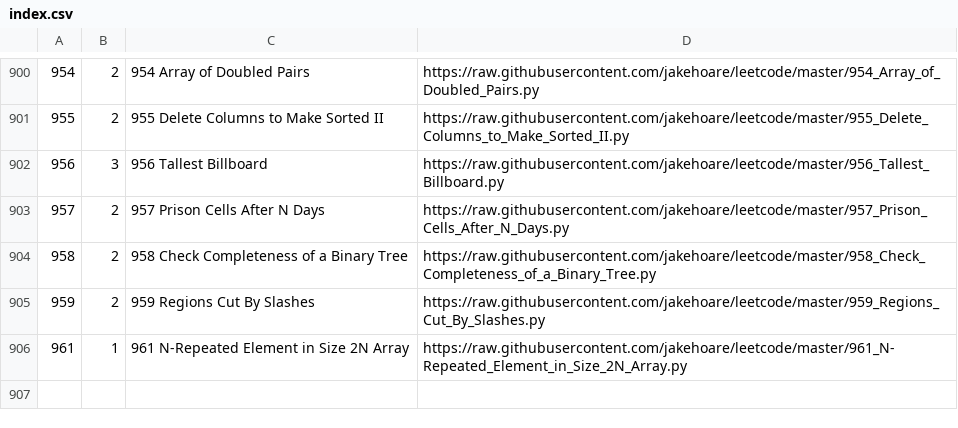
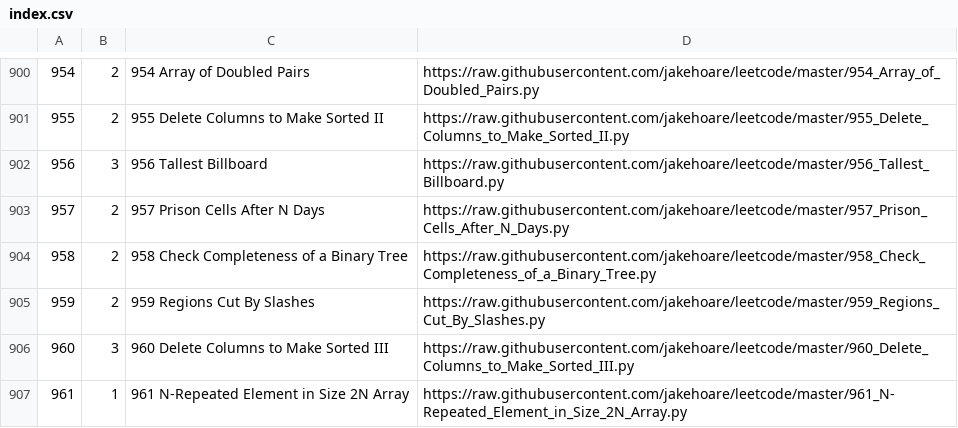
Before and after one commit to jakehoare/leetcode, a CSV file: index.csv, drawn as a sheet; only a part is shown, gaps mark what is left out; the diff names each change by its address in the sheet, - before the commit and + after, or states it on an @@ line.

Commit message:
Update index.

```diff
--- a/index.csv
+++ b/index.csv
+row 906: 960 | 3 | 960 Delete Columns to Make Sorted III | https://raw.githubusercontent.com/jakehoare/leetcode/master/960_Delete_Columns_to_Make_Sorted_III.py
```
